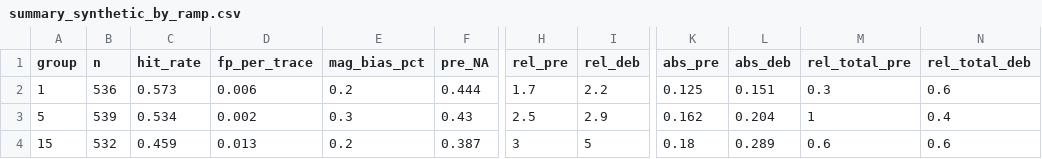
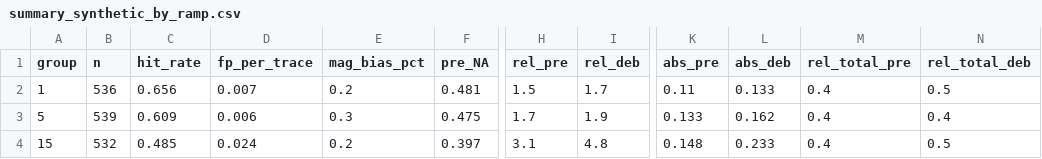
Before and after one commit to jgewirtzman/goFlux, a CSV file: inst/validation/summary_synthetic_by_ramp.csv, drawn as a sheet; only a part is shown, gaps mark what is left out; the diff names each change by its address in the sheet, - before the commit and + after, or states it on an @@ line.

```diff
--- a/inst/validation/summary_synthetic_by_ramp.csv
+++ b/inst/validation/summary_synthetic_by_ramp.csv
-C2 (hit_rate): 0.573
+C2 (hit_rate): 0.656
-D2 (fp_per_trace): 0.006
+D2 (fp_per_trace): 0.007
-F2 (pre_NA): 0.444
+F2 (pre_NA): 0.481
-H2 (rel_pre): 1.7
+H2 (rel_pre): 1.5
-I2 (rel_deb): 2.2
+I2 (rel_deb): 1.7
-K2 (abs_pre): 0.125
+K2 (abs_pre): 0.11
-L2 (abs_deb): 0.151
+L2 (abs_deb): 0.133
-M2 (rel_total_pre): 0.3
+M2 (rel_total_pre): 0.4
-N2 (rel_total_deb): 0.6
+N2 (rel_total_deb): 0.5
-C3 (hit_rate): 0.534
+C3 (hit_rate): 0.609
-D3 (fp_per_trace): 0.002
+D3 (fp_per_trace): 0.006
-F3 (pre_NA): 0.43
+F3 (pre_NA): 0.475
-H3 (rel_pre): 2.5
+H3 (rel_pre): 1.7
-I3 (rel_deb): 2.9
+I3 (rel_deb): 1.9
-K3 (abs_pre): 0.162
+K3 (abs_pre): 0.133
-L3 (abs_deb): 0.204
+L3 (abs_deb): 0.162
-M3 (rel_total_pre): 1
+M3 (rel_total_pre): 0.4
-C4 (hit_rate): 0.459
+C4 (hit_rate): 0.485
-D4 (fp_per_trace): 0.013
+D4 (fp_per_trace): 0.024
-F4 (pre_NA): 0.387
+F4 (pre_NA): 0.397
-H4 (rel_pre): 3
+H4 (rel_pre): 3.1
-I4 (rel_deb): 5
+I4 (rel_deb): 4.8
-K4 (abs_pre): 0.18
+K4 (abs_pre): 0.148
-L4 (abs_deb): 0.289
+L4 (abs_deb): 0.233
-M4 (rel_total_pre): 0.6
+M4 (rel_total_pre): 0.4
-N4 (rel_total_deb): 0.6
+N4 (rel_total_deb): 0.5
```
Also changed, not shown: inst/validation/events_blueflux.csv, inst/validation/results_blueflux.csv, 31 other files.
